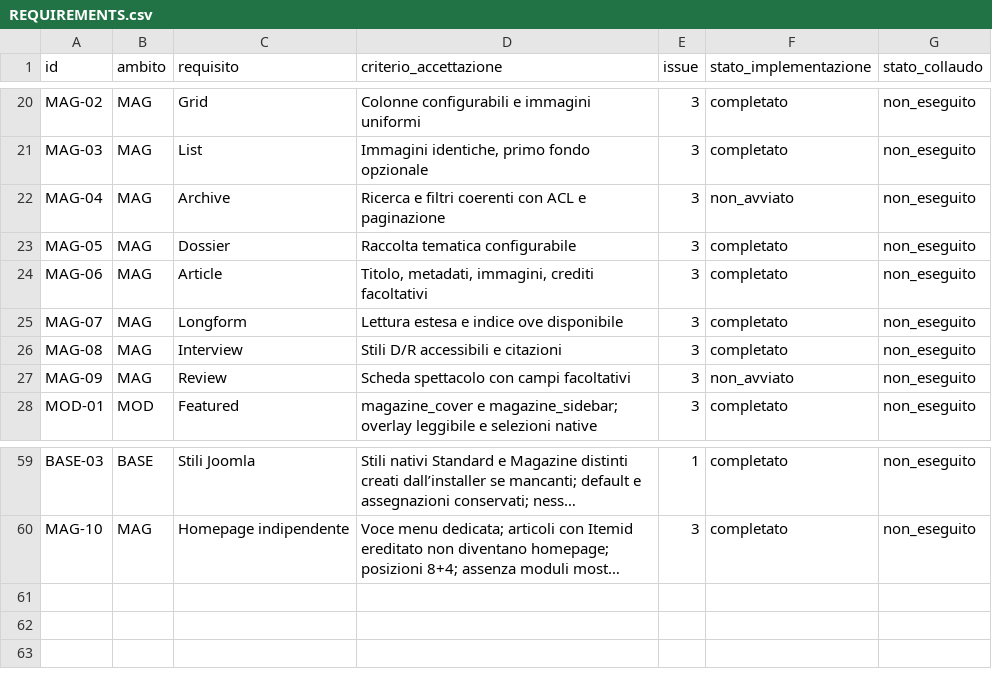
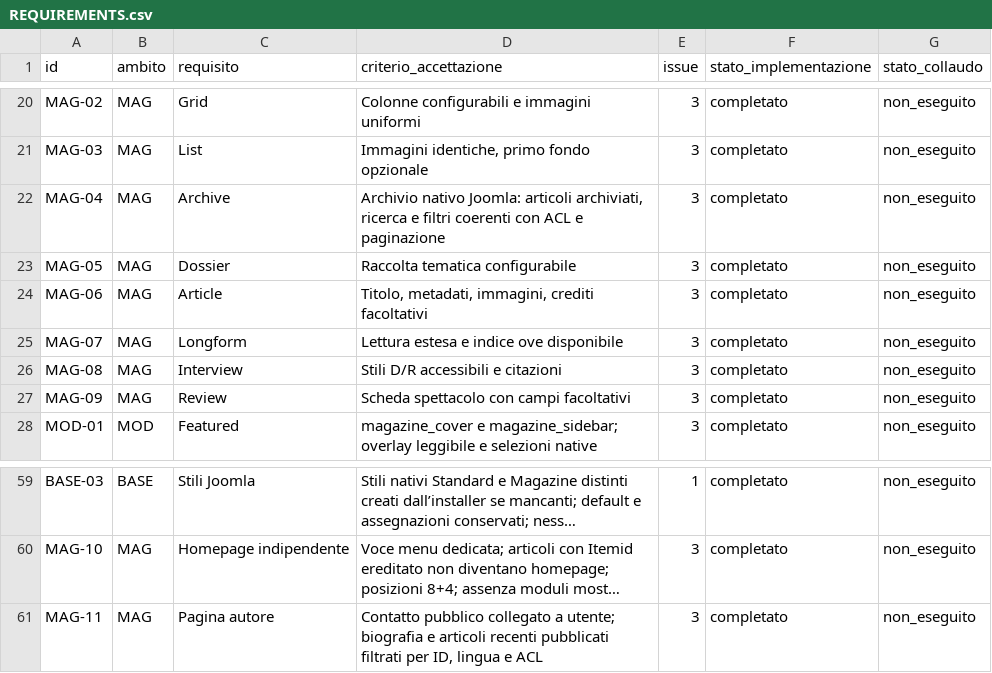
Before and after one commit to jeckodevelopment/tpl_operaplus, a CSV file: docs/magazine/REQUIREMENTS.csv, drawn as a sheet; only a part is shown, gaps mark what is left out; long unchanged cells end in …; the diff names each change by its address in the sheet, - before the commit and + after, or states it on an @@ line.

Commit message:
Magazine 1.24.0: archive, author and review fact sheet; Markdown acceptance register (#16)
* feat: magazine archive, public author layout and native review fact sheet

* docs: make Markdown the official detailed cumulative acceptance register

```diff
--- a/docs/magazine/REQUIREMENTS.csv
+++ b/docs/magazine/REQUIREMENTS.csv
-D22 (criterio_accettazione): Ricerca e filtri…
+D22 (criterio_accettazione): Archivio nativo Joomla: articoli archiviati, ricerca e filtri…
-F22 (stato_implementazione): non_avviato
+F22 (stato_implementazione): completato
-F27 (stato_implementazione): non_avviato
+F27 (stato_implementazione): completato
+row 61: MAG-11 | MAG | Pagina autore | Contatto pubblico collegato a utente; biografia e articoli recenti pubblicati filtrati per ID, lingua e ACL | 3 | completato | non_eseguito
```
Also changed, not shown: 18 other files.
